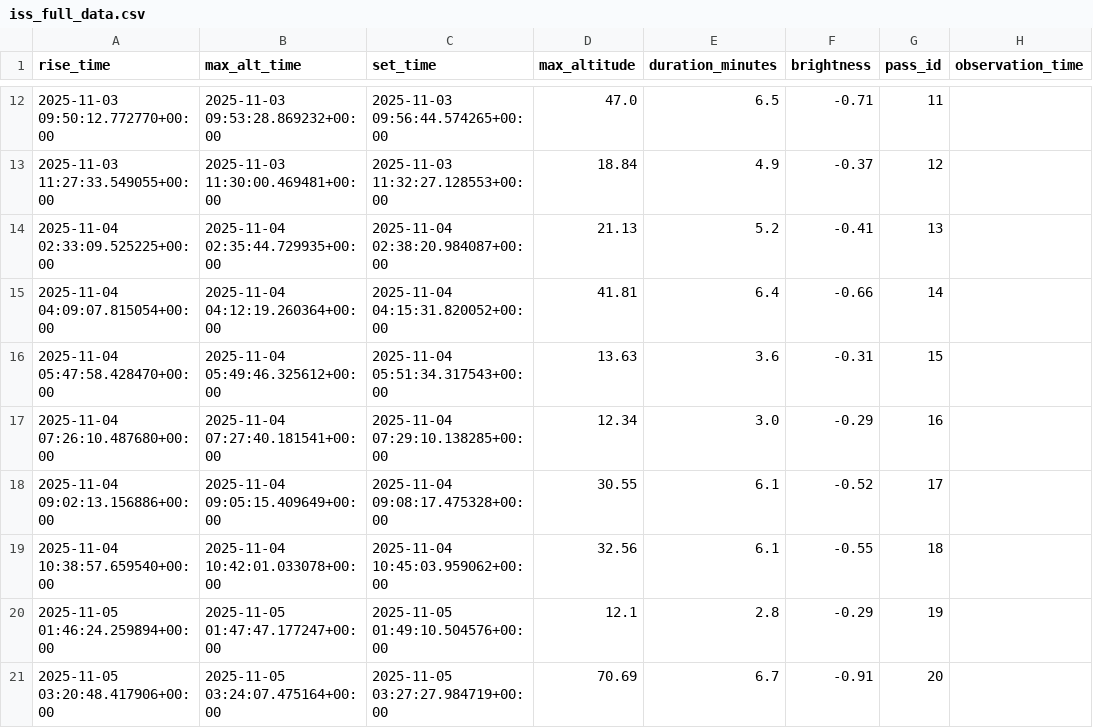
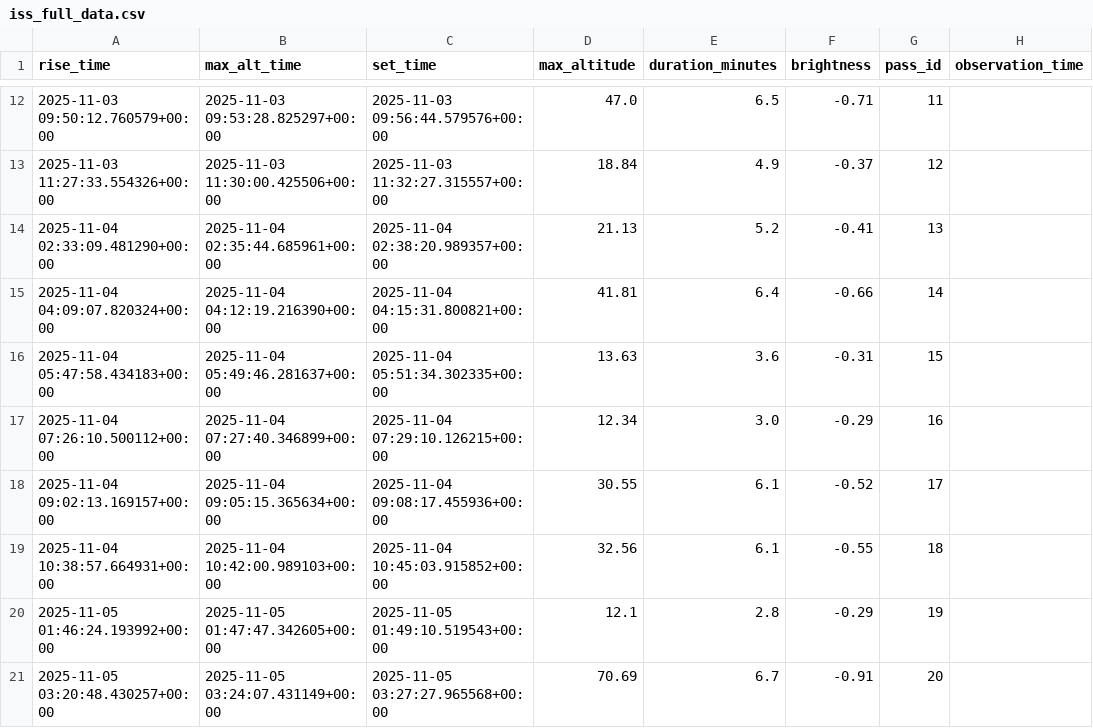
Before and after one commit to vivianwang15637/astron_1221_proj_2, a CSV file: iss_full_data.csv, drawn as a sheet; only a part is shown, gaps mark what is left out; the diff covers the shown part only; the diff names each change by its address in the sheet, - before the commit and + after, or states it on an @@ line.

```diff
--- a/iss_full_data.csv
+++ b/iss_full_data.csv
-A12 (rise_time): 2025-11-03 09:50:12.772770+00:00
+A12 (rise_time): 2025-11-03 09:50:12.760579+00:00
-B12 (max_alt_time): 2025-11-03 09:53:28.869232+00:00
+B12 (max_alt_time): 2025-11-03 09:53:28.825297+00:00
-C12 (set_time): 2025-11-03 09:56:44.574265+00:00
+C12 (set_time): 2025-11-03 09:56:44.579576+00:00
-A13 (rise_time): 2025-11-03 11:27:33.549055+00:00
+A13 (rise_time): 2025-11-03 11:27:33.554326+00:00
-B13 (max_alt_time): 2025-11-03 11:30:00.469481+00:00
+B13 (max_alt_time): 2025-11-03 11:30:00.425506+00:00
-C13 (set_time): 2025-11-03 11:32:27.128553+00:00
+C13 (set_time): 2025-11-03 11:32:27.315557+00:00
-A14 (rise_time): 2025-11-04 02:33:09.525225+00:00
+A14 (rise_time): 2025-11-04 02:33:09.481290+00:00
-B14 (max_alt_time): 2025-11-04 02:35:44.729935+00:00
+B14 (max_alt_time): 2025-11-04 02:35:44.685961+00:00
-C14 (set_time): 2025-11-04 02:38:20.984087+00:00
+C14 (set_time): 2025-11-04 02:38:20.989357+00:00
-A15 (rise_time): 2025-11-04 04:09:07.815054+00:00
+A15 (rise_time): 2025-11-04 04:09:07.820324+00:00
-B15 (max_alt_time): 2025-11-04 04:12:19.260364+00:00
+B15 (max_alt_time): 2025-11-04 04:12:19.216390+00:00
-C15 (set_time): 2025-11-04 04:15:31.820052+00:00
+C15 (set_time): 2025-11-04 04:15:31.800821+00:00
-A16 (rise_time): 2025-11-04 05:47:58.428470+00:00
+A16 (rise_time): 2025-11-04 05:47:58.434183+00:00
-B16 (max_alt_time): 2025-11-04 05:49:46.325612+00:00
+B16 (max_alt_time): 2025-11-04 05:49:46.281637+00:00
-C16 (set_time): 2025-11-04 05:51:34.317543+00:00
+C16 (set_time): 2025-11-04 05:51:34.302335+00:00
-A17 (rise_time): 2025-11-04 07:26:10.487680+00:00
+A17 (rise_time): 2025-11-04 07:26:10.500112+00:00
-B17 (max_alt_time): 2025-11-04 07:27:40.181541+00:00
+B17 (max_alt_time): 2025-11-04 07:27:40.346899+00:00
-C17 (set_time): 2025-11-04 07:29:10.138285+00:00
+C17 (set_time): 2025-11-04 07:29:10.126215+00:00
-A18 (rise_time): 2025-11-04 09:02:13.156886+00:00
+A18 (rise_time): 2025-11-04 09:02:13.169157+00:00
-B18 (max_alt_time): 2025-11-04 09:05:15.409649+00:00
+B18 (max_alt_time): 2025-11-04 09:05:15.365634+00:00
-C18 (set_time): 2025-11-04 09:08:17.475328+00:00
+C18 (set_time): 2025-11-04 09:08:17.455936+00:00
-A19 (rise_time): 2025-11-04 10:38:57.659540+00:00
+A19 (rise_time): 2025-11-04 10:38:57.664931+00:00
-B19 (max_alt_time): 2025-11-04 10:42:01.033078+00:00
+B19 (max_alt_time): 2025-11-04 10:42:00.989103+00:00
-C19 (set_time): 2025-11-04 10:45:03.959062+00:00
+C19 (set_time): 2025-11-04 10:45:03.915852+00:00
-A20 (rise_time): 2025-11-05 01:46:24.259894+00:00
+A20 (rise_time): 2025-11-05 01:46:24.193992+00:00
-B20 (max_alt_time): 2025-11-05 01:47:47.177247+00:00
+B20 (max_alt_time): 2025-11-05 01:47:47.342605+00:00
-C20 (set_time): 2025-11-05 01:49:10.504576+00:00
+C20 (set_time): 2025-11-05 01:49:10.519543+00:00
-A21 (rise_time): 2025-11-05 03:20:48.417906+00:00
+A21 (rise_time): 2025-11-05 03:20:48.430257+00:00
-B21 (max_alt_time): 2025-11-05 03:24:07.475164+00:00
+B21 (max_alt_time): 2025-11-05 03:24:07.431149+00:00
-C21 (set_time): 2025-11-05 03:27:27.984719+00:00
+C21 (set_time): 2025-11-05 03:27:27.965568+00:00
```
Also changed, not shown: 2 added rows and 97 edited cells elsewhere in this file, iss_predictions.csv.
